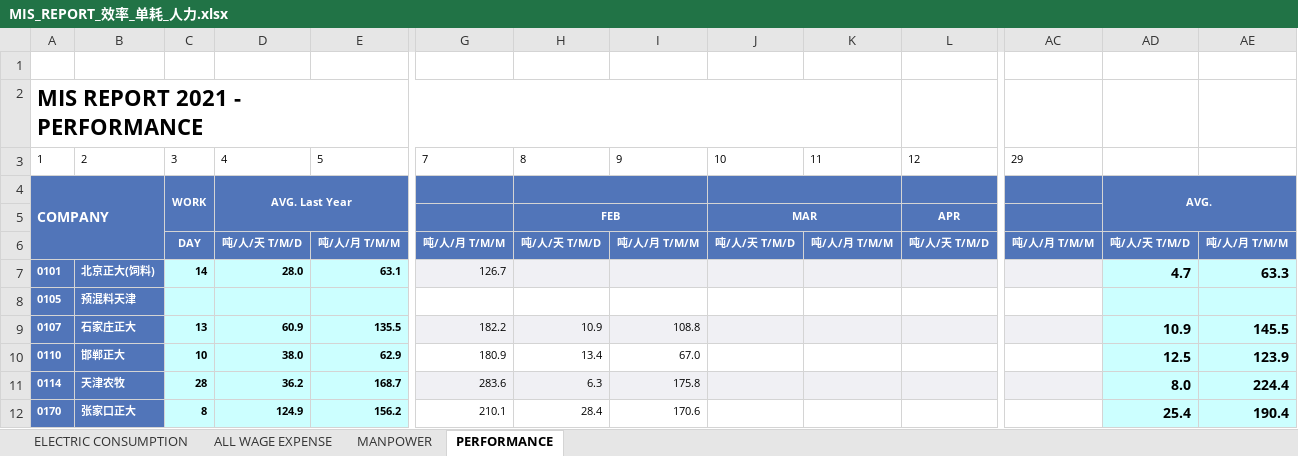
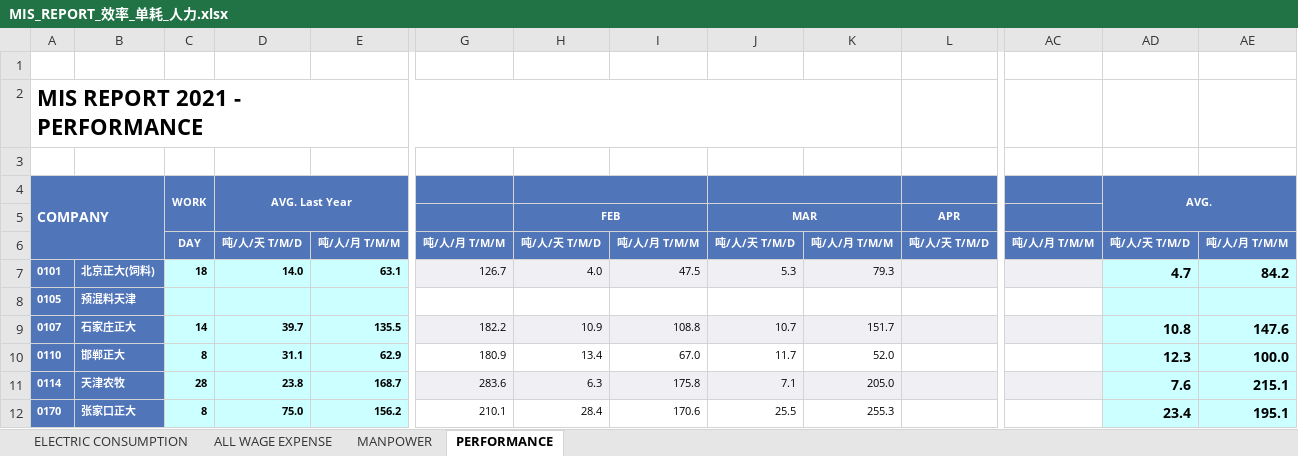
Before and after one commit to zheewin/_MIS-DATA, an Excel workbook: MIS 2021_Raw/MIS_REPORT_效率_单耗_人力.xlsx, sheet PERFORMANCE, drawn as a sheet; only a part is shown, gaps mark what is left out; values as stored, in another font and other column widths than the file's, no borders; rows hold the shown columns only; the diff covers the shown part only; the diff names each change by its address in the sheet, - before the commit and + after, or states it on an @@ line.

```diff
--- a/MIS 2021_Raw/MIS_REPORT_效率_单耗_人力.xlsx (sheet PERFORMANCE)
+++ b/MIS 2021_Raw/MIS_REPORT_效率_单耗_人力.xlsx (sheet PERFORMANCE)
-row 3: 1 | 2 | 3 | 4 | 5 | 7 | 8 | 9 | 10 | 11 | 12 | 29
+row 3: (empty)
-C7: 14
+C7: 18
-D7: 28.0
+D7: 14.0
-H7: (empty)
+H7: 4.0
-I7: (empty)
+I7: 47.5
-J7: (empty)
+J7: 5.3
-K7: (empty)
+K7: 79.3
-AE7: 63.3
+AE7: 84.2
-C9: 13
+C9: 14
-D9: 60.9
+D9: 39.7
-J9: (empty)
+J9: 10.7
-K9: (empty)
+K9: 151.7
-AD9: 10.9
+AD9: 10.8
-AE9: 145.5
+AE9: 147.6
-C10: 10
+C10: 8
-D10: 38.0
+D10: 31.1
-J10: (empty)
+J10: 11.7
-K10: (empty)
+K10: 52.0
-AD10: 12.5
+AD10: 12.3
-AE10: 123.9
+AE10: 100.0
-D11: 36.2
+D11: 23.8
-J11: (empty)
+J11: 7.1
-K11: (empty)
+K11: 205.0
-AD11: 8.0
+AD11: 7.6
-AE11: 224.4
+AE11: 215.1
-D12: 124.9
+D12: 75.0
-J12: (empty)
+J12: 25.5
-K12: (empty)
+K12: 255.3
-AD12: 25.4
+AD12: 23.4
-AE12: 190.4
+AE12: 195.1
```
Also changed, not shown: 1 added row, 456 edited cells and cell formats elsewhere in this sheet, sheet ELECTRIC CONSUMPTION, sheet MANPOWER, sheet ALL WAGE EXPENSE, MIS 2021_Raw/MIS_REPORT_生产产量.xlsx, MIS 2021_Raw/MIS_REPORT_生产损耗.xlsx, 8 other files.
